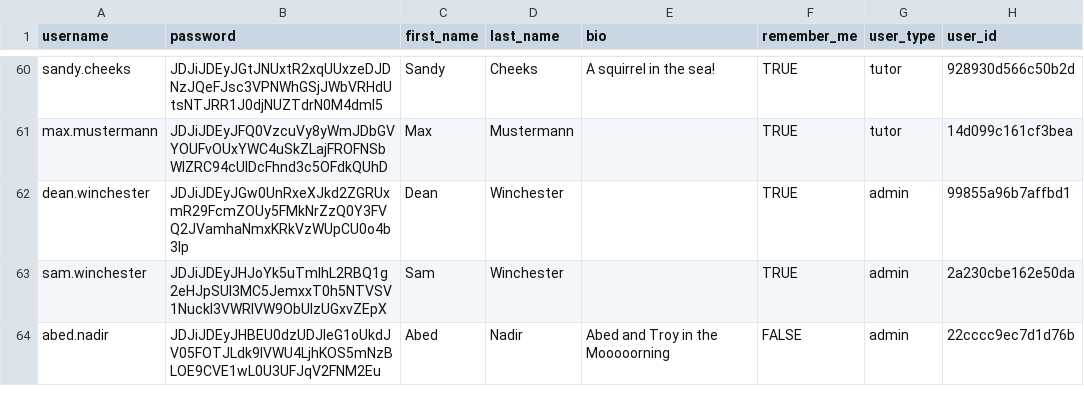
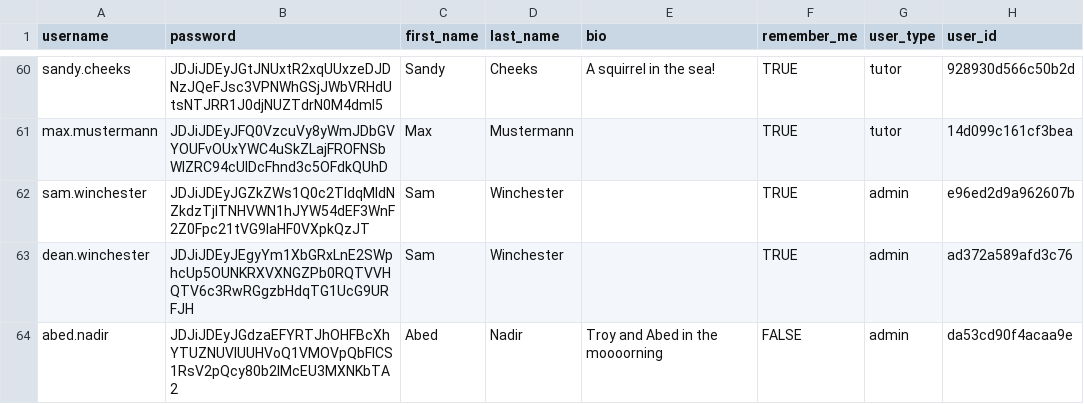
Before and after one commit to ivan-kapatsyn/pypiepi, a CSV file: data_folder/users.csv, drawn as a sheet; only a part is shown, gaps mark what is left out.

Commit message:
forgot the passwords from the admins to i added them new

```diff
--- a/data_folder/users.csv
+++ b/data_folder/users.csv
@@ -61,4 +61,4 @@ sandy.cheeks,JDJiJDEyJGtJNUxtR2xqUUxzeDJDNzJQeFJsc3VPNWhGSjJWbVRHdUtsNTJRR1J0djN
 max.mustermann,JDJiJDEyJFQ0VzcuVy8yWmJDbGVYOUFvOUxYWC4uSkZLajFROFNSbWlZRC94cUlDcFhnd3c5OFdkQUhD,Max,Mustermann,,TRUE,tutor,14d099c161cf3bea
-dean.winchester,JDJiJDEyJGw0UnRxeXJkd2ZGRUxmR29FcmZOUy5FMkNrZzQ0Y3FVQ2JVamhaNmxKRkVzWUpCU0o4b3lp,Dean,Winchester, ,TRUE,admin,99855a96b7affbd1
-sam.winchester,JDJiJDEyJHJoYk5uTmlhL2RBQ1g2eHJpSUI3MC5JemxxT0h5NTVSV1Nuckl3VWRIVW9ObUlzUGxvZEpX,Sam,Winchester, ,TRUE,admin,2a230cbe162e50da
-abed.nadir,JDJiJDEyJHBEU0dzUDJleG1oUkdJV05FOTJLdk9IVWU4LjhKOS5mNzBLOE9CVE1wL0U3UFJqV2FNM2Eu,Abed,Nadir,Abed and Troy in the Mooooorning,FALSE,admin,22cccc9ec7d1d76b
+sam.winchester,JDJiJDEyJGZkZWs1Q0c2TldqMldNZkdzTjlTNHVWN1hJYW54dEF3WnF2Z0Fpc21tVG9IaHF0VXpkQzJT,Sam,Winchester,,TRUE,admin,e96ed2d9a962607b
+dean.winchester,JDJiJDEyJEgyYm1XbGRxLnE2SWphcUp5OUNKRXVXNGZPb0RQTVVHQTV6c3RwRGgzbHdqTG1UcG9URFJH,Sam,Winchester,,TRUE,admin,ad372a589afd3c76
+abed.nadir,JDJiJDEyJGdzaEFYRTJhOHFBcXhYTUZNUVlUUHVoQ1VMOVpQbFlCS1RsV2pQcy80b2lMcEU3MXNKbTA2,Abed,Nadir,Troy and Abed in the moooorning,FALSE,admin,da53cd90f4acaa9e
```
Also changed, not shown: 1 other file.
